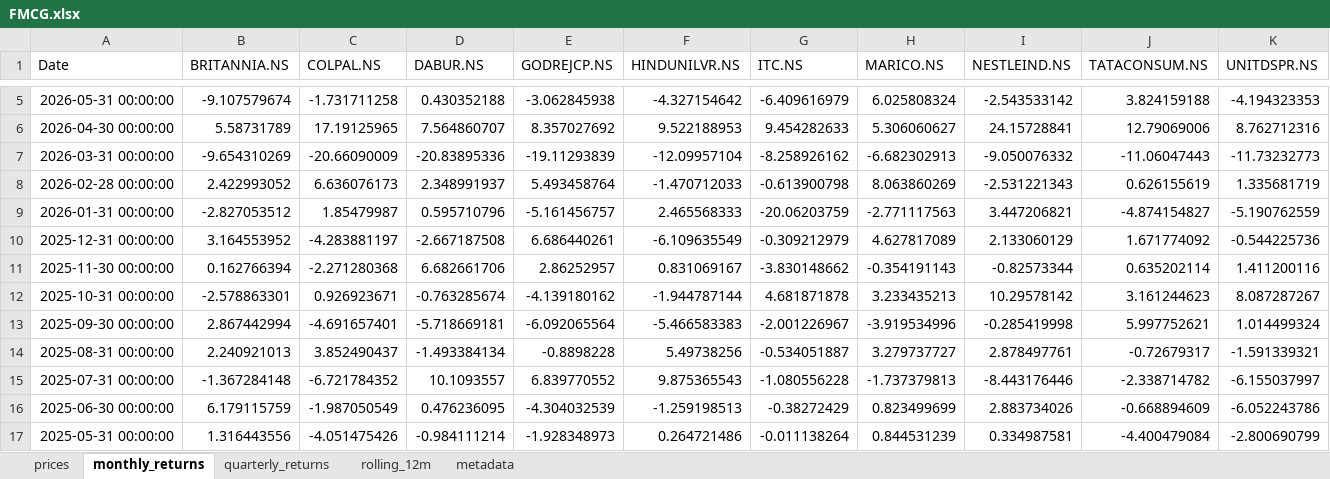
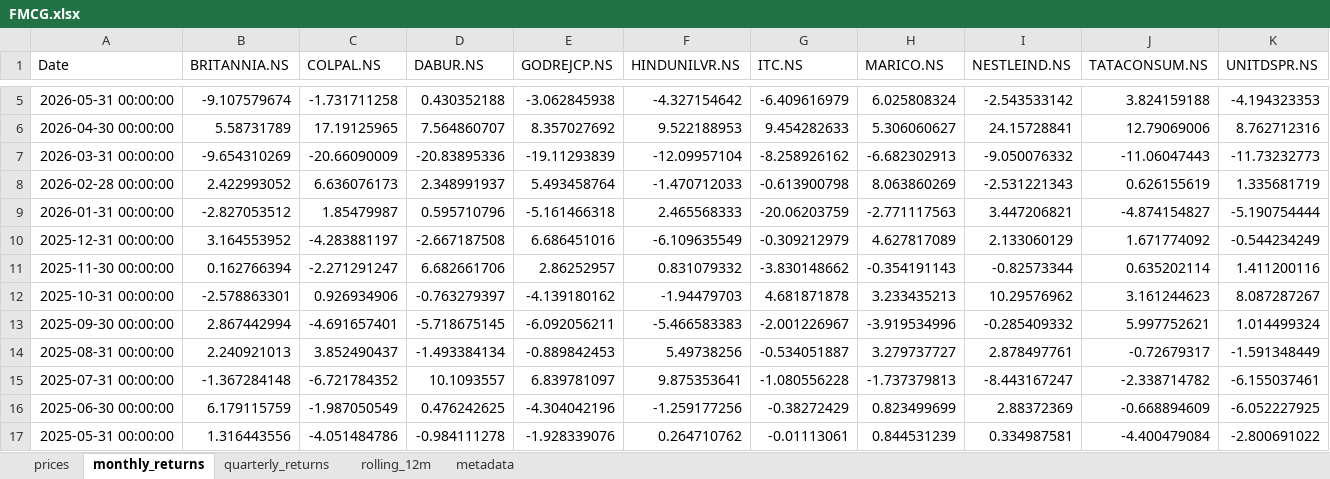
Before and after one commit to rahulshirke7951/stock-sector-dashboard, an Excel workbook: dashboards/FMCG.xlsx, sheet monthly_returns, drawn as a sheet; only a part is shown, gaps mark what is left out; values as stored, in another font and other column widths than the file's, no borders; conditional formats not drawn; the diff covers the shown part only; the diff names each change by its address in the sheet, - before the commit and + after, or states it on an @@ line.

```diff
--- a/dashboards/FMCG.xlsx (sheet monthly_returns)
+++ b/dashboards/FMCG.xlsx (sheet monthly_returns)
-E9 (GODREJCP.NS): -5.161456757
+E9 (GODREJCP.NS): -5.161466318
-K9 (UNITDSPR.NS): -5.190762559
+K9 (UNITDSPR.NS): -5.190754444
-E10 (GODREJCP.NS): 6.686440261
+E10 (GODREJCP.NS): 6.686451016
-K10 (UNITDSPR.NS): -0.544225736
+K10 (UNITDSPR.NS): -0.544234249
-C11 (COLPAL.NS): -2.271280368
+C11 (COLPAL.NS): -2.271291247
-F11 (HINDUNILVR.NS): 0.831069167
+F11 (HINDUNILVR.NS): 0.831079332
-C12 (COLPAL.NS): 0.926923671
+C12 (COLPAL.NS): 0.926934906
-D12 (DABUR.NS): -0.763285674
+D12 (DABUR.NS): -0.763279397
-F12 (HINDUNILVR.NS): -1.944787144
+F12 (HINDUNILVR.NS): -1.94479703
-I12 (NESTLEIND.NS): 10.29578142
+I12 (NESTLEIND.NS): 10.29576962
-D13 (DABUR.NS): -5.718669181
+D13 (DABUR.NS): -5.718675145
-E13 (GODREJCP.NS): -6.092065564
+E13 (GODREJCP.NS): -6.092056211
-I13 (NESTLEIND.NS): -0.285419998
+I13 (NESTLEIND.NS): -0.285409332
-E14 (GODREJCP.NS): -0.8898228
+E14 (GODREJCP.NS): -0.889842453
-K14 (UNITDSPR.NS): -1.591339321
+K14 (UNITDSPR.NS): -1.591348449
-E15 (GODREJCP.NS): 6.839770552
+E15 (GODREJCP.NS): 6.839781097
-F15 (HINDUNILVR.NS): 9.875365543
+F15 (HINDUNILVR.NS): 9.875353641
-I15 (NESTLEIND.NS): -8.443176446
+I15 (NESTLEIND.NS): -8.443167247
-K15 (UNITDSPR.NS): -6.155037997
+K15 (UNITDSPR.NS): -6.155037461
-D16 (DABUR.NS): 0.476236095
+D16 (DABUR.NS): 0.476242625
-E16 (GODREJCP.NS): -4.304032539
+E16 (GODREJCP.NS): -4.304042196
-F16 (HINDUNILVR.NS): -1.259198513
+F16 (HINDUNILVR.NS): -1.259177256
-I16 (NESTLEIND.NS): 2.883734026
+I16 (NESTLEIND.NS): 2.88372369
-K16 (UNITDSPR.NS): -6.052243786
+K16 (UNITDSPR.NS): -6.052227925
-C17 (COLPAL.NS): -4.051475426
+C17 (COLPAL.NS): -4.051484786
-D17 (DABUR.NS): -0.984111214
+D17 (DABUR.NS): -0.984111278
-E17 (GODREJCP.NS): -1.928348973
+E17 (GODREJCP.NS): -1.928339076
-F17 (HINDUNILVR.NS): 0.264721486
+F17 (HINDUNILVR.NS): 0.264710762
-G17 (ITC.NS): -0.011138264
+G17 (ITC.NS): -0.01113061
-K17 (UNITDSPR.NS): -2.800690799
+K17 (UNITDSPR.NS): -2.800691022
```
Also changed, not shown: 313 edited cells elsewhere in this sheet, sheet rolling_12m, sheet prices, sheet quarterly_returns, dashboards/Banking.xlsx, dashboards/Energy.xlsx, 8 other files.
